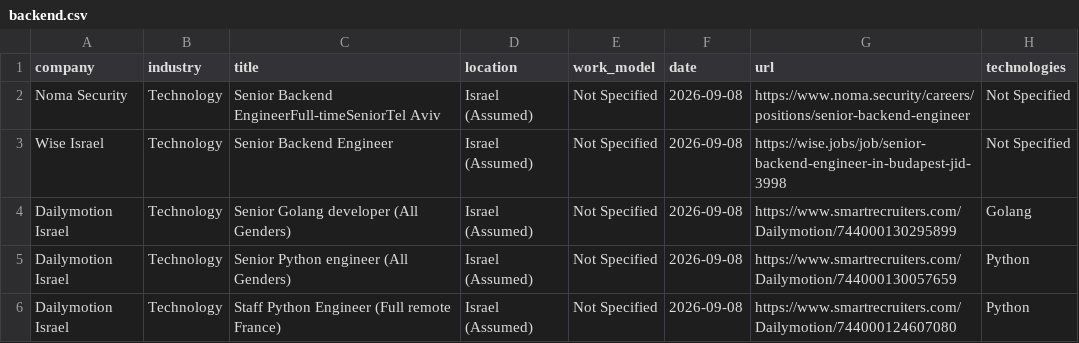
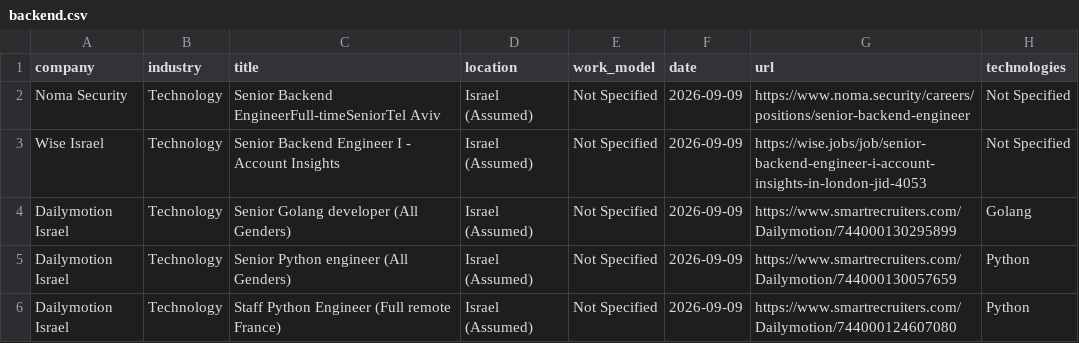
Before and after one commit to SKleeblatt/Kleeblatt-job-board, a CSV file: jobs/backend.csv, drawn as a sheet.

```diff
--- a/jobs/backend.csv
+++ b/jobs/backend.csv
@@ -1,6 +1,6 @@
 company,industry,title,location,work_model,date,url,technologies
-Noma Security,Technology,Senior Backend EngineerFull-timeSeniorTel Aviv,Israel (Assumed),Not Specified,2026-09-08,https://www.noma.security/careers/positions/senior-backend-engineer,Not Specified
-Wise Israel,Technology,Senior Backend Engineer,Israel (Assumed),Not Specified,2026-09-08,https://wise.jobs/job/senior-backend-engineer-in-budapest-jid-3998,Not Specified
-Dailymotion Israel,Technology,Senior Golang developer (All Genders),Israel (Assumed),Not Specified,2026-09-08,https://www.smartrecruiters.com/Dailymotion/744000130295899,Golang
-Dailymotion Israel,Technology,Senior Python engineer (All Genders),Israel (Assumed),Not Specified,2026-09-08,https://www.smartrecruiters.com/Dailymotion/744000130057659,Python
-Dailymotion Israel,Technology,Staff Python Engineer (Full remote France),Israel (Assumed),Not Specified,2026-09-08,https://www.smartrecruiters.com/Dailymotion/744000124607080,Python
+Noma Security,Technology,Senior Backend EngineerFull-timeSeniorTel Aviv,Israel (Assumed),Not Specified,2026-09-09,https://www.noma.security/careers/positions/senior-backend-engineer,Not Specified
+Wise Israel,Technology,Senior Backend Engineer I - Account Insights,Israel (Assumed),Not Specified,2026-09-09,https://wise.jobs/job/senior-backend-engineer-i-account-insights-in-london-jid-4053,Not Specified
+Dailymotion Israel,Technology,Senior Golang developer (All Genders),Israel (Assumed),Not Specified,2026-09-09,https://www.smartrecruiters.com/Dailymotion/744000130295899,Golang
+Dailymotion Israel,Technology,Senior Python engineer (All Genders),Israel (Assumed),Not Specified,2026-09-09,https://www.smartrecruiters.com/Dailymotion/744000130057659,Python
+Dailymotion Israel,Technology,Staff Python Engineer (Full remote France),Israel (Assumed),Not Specified,2026-09-09,https://www.smartrecruiters.com/Dailymotion/744000124607080,Python
```
Also changed, not shown: jobs/fullstack.csv, jobs/other.csv, 17 other files.
